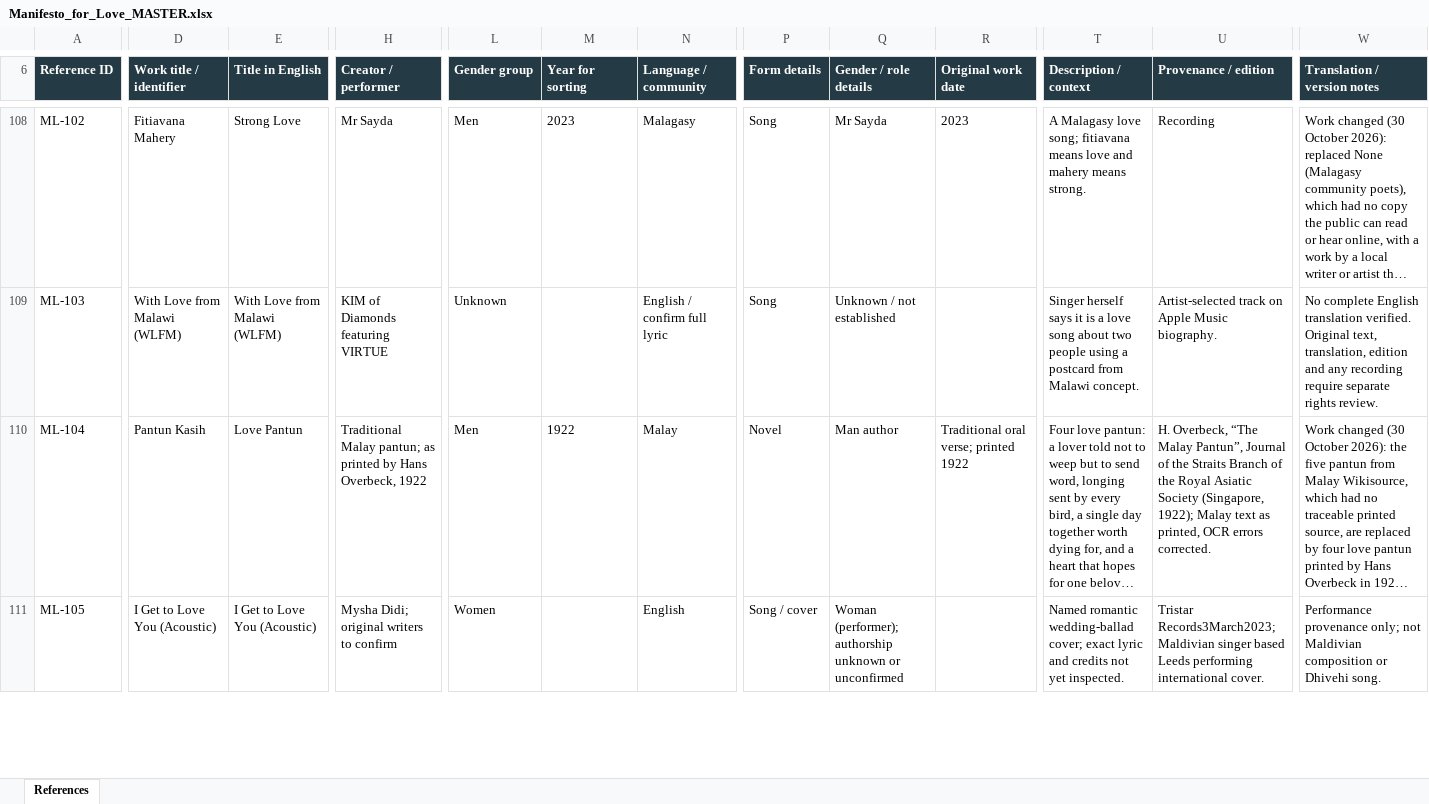
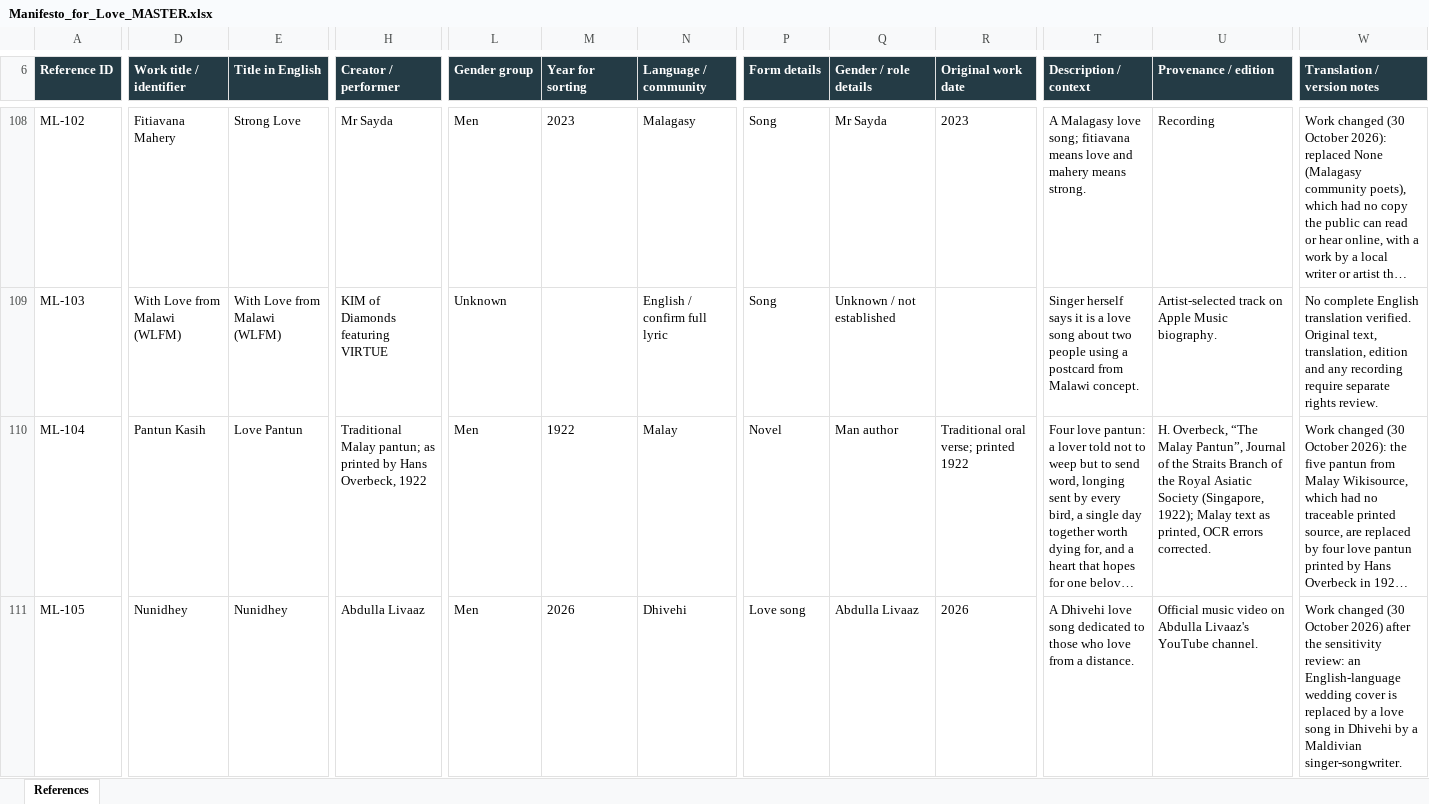
Before and after one commit to visioninglab/lovemanifesto, an Excel workbook: data/source/Manifesto_for_Love_MASTER.xlsx, sheet References, drawn as a sheet; only a part is shown, gaps mark what is left out; long unchanged cells end in …; values as stored, in another font and other column widths than the file's, no borders; table styles not drawn; the diff covers the shown part only; the diff names each change by its address in the sheet, - before the commit and + after, or states it on an @@ line.

```diff
--- a/data/source/Manifesto_for_Love_MASTER.xlsx (sheet References)
+++ b/data/source/Manifesto_for_Love_MASTER.xlsx (sheet References)
-D111 (Work title / identifier): I Get to Love You (Acoustic)
+D111 (Work title / identifier): Nunidhey
-E111 (Title in English): I Get to Love You (Acoustic)
+E111 (Title in English): Nunidhey
-H111 (Creator / performer): Mysha Didi; original writers to confirm
+H111 (Creator / performer): Abdulla Livaaz
-L111 (Gender group): Women
+L111 (Gender group): Men
-M111 (Year for sorting): (empty)
+M111 (Year for sorting): 2026
-N111 (Language / community): English
+N111 (Language / community): Dhivehi
-P111 (Form details): Song / cover
+P111 (Form details): Love song
-Q111 (Gender / role details): Woman (performer); authorship unknown or unconfirmed
+Q111 (Gender / role details): Abdulla Livaaz
-R111 (Original work date): (empty)
+R111 (Original work date): 2026
-T111 (Description / context): Named romantic wedding-ballad cover; exact lyric and credits not yet inspected.
+T111 (Description / context): A Dhivehi love song dedicated to those who love from a distance.
-U111 (Provenance / edition): Tristar Records3March2023; Maldivian singer based Leeds performing international cover.
+U111 (Provenance / edition): Official music video on Abdulla Livaaz's YouTube channel.
-W111 (Translation / version notes): Performance provenance only; not Maldivian composition or Dhivehi song.
+W111 (Translation / version notes): Work changed (30 October 2026) after the sensitivity review: an English-language wedding cover is replaced by a love song in Dhivehi by a Maldivian singer-songwriter.
```
Also changed, not shown: 208 edited cells elsewhere in this sheet, 4 other files.
